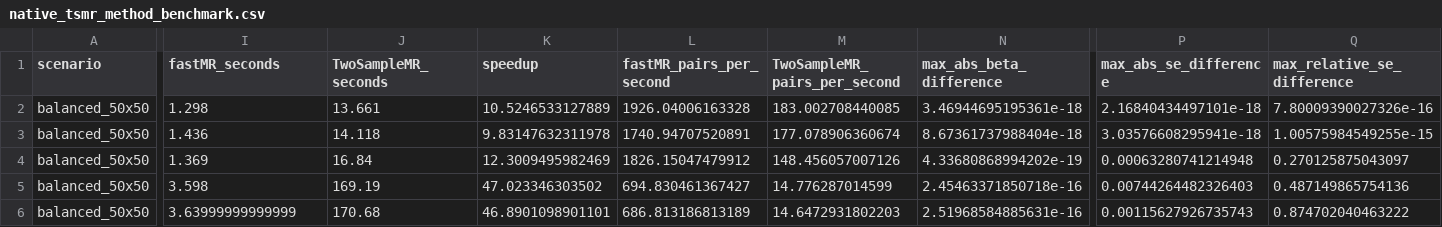
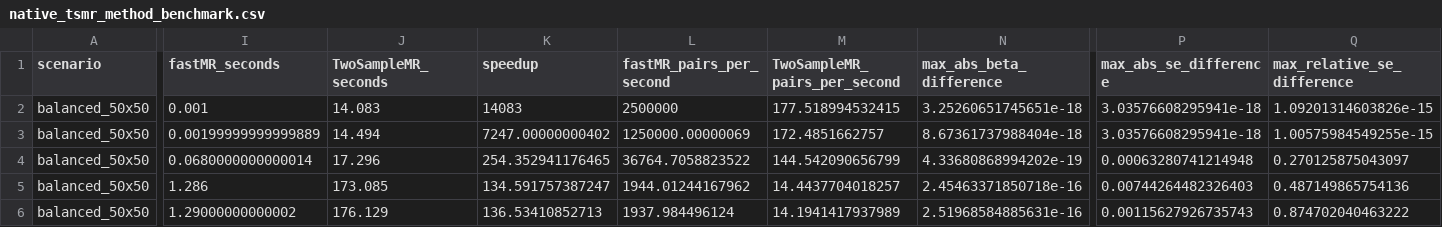
Before and after one commit to gushamilton/fastMR, a CSV file: outputs/native_tsmr_method_benchmark.csv, drawn as a sheet; only a part is shown, gaps mark what is left out; the diff covers the shown part only; the diff names each change by its address in the sheet, - before the commit and + after, or states it on an @@ line.

Commit message:
Refresh native per-method benchmarks

```diff
--- a/outputs/native_tsmr_method_benchmark.csv
+++ b/outputs/native_tsmr_method_benchmark.csv
-I2 (fastMR_seconds): 1.298
+I2 (fastMR_seconds): 0.001
-J2 (TwoSampleMR_seconds): 13.661
+J2 (TwoSampleMR_seconds): 14.083
-K2 (speedup): 10.5246533127889
+K2 (speedup): 14083
-L2 (fastMR_pairs_per_second): 1926.04006163328
+L2 (fastMR_pairs_per_second): 2500000
-M2 (TwoSampleMR_pairs_per_second): 183.002708440085
+M2 (TwoSampleMR_pairs_per_second): 177.518994532415
-N2 (max_abs_beta_difference): 3.46944695195361e-18
+N2 (max_abs_beta_difference): 3.25260651745651e-18
-P2 (max_abs_se_difference): 2.16840434497101e-18
+P2 (max_abs_se_difference): 3.03576608295941e-18
-Q2 (max_relative_se_difference): 7.80009390027326e-16
+Q2 (max_relative_se_difference): 1.09201314603826e-15
-I3 (fastMR_seconds): 1.436
+I3 (fastMR_seconds): 0.00199999999999889
-J3 (TwoSampleMR_seconds): 14.118
+J3 (TwoSampleMR_seconds): 14.494
-K3 (speedup): 9.83147632311978
+K3 (speedup): 7247.00000000402
-L3 (fastMR_pairs_per_second): 1740.94707520891
+L3 (fastMR_pairs_per_second): 1250000.00000069
-M3 (TwoSampleMR_pairs_per_second): 177.078906360674
+M3 (TwoSampleMR_pairs_per_second): 172.4851662757
-I4 (fastMR_seconds): 1.369
+I4 (fastMR_seconds): 0.0680000000000014
-J4 (TwoSampleMR_seconds): 16.84
+J4 (TwoSampleMR_seconds): 17.296
-K4 (speedup): 12.3009495982469
+K4 (speedup): 254.352941176465
-L4 (fastMR_pairs_per_second): 1826.15047479912
+L4 (fastMR_pairs_per_second): 36764.7058823522
-M4 (TwoSampleMR_pairs_per_second): 148.456057007126
+M4 (TwoSampleMR_pairs_per_second): 144.542090656799
-I5 (fastMR_seconds): 3.598
+I5 (fastMR_seconds): 1.286
-J5 (TwoSampleMR_seconds): 169.19
+J5 (TwoSampleMR_seconds): 173.085
-K5 (speedup): 47.023346303502
+K5 (speedup): 134.591757387247
-L5 (fastMR_pairs_per_second): 694.830461367427
+L5 (fastMR_pairs_per_second): 1944.01244167962
-M5 (TwoSampleMR_pairs_per_second): 14.776287014599
+M5 (TwoSampleMR_pairs_per_second): 14.4437704018257
-I6 (fastMR_seconds): 3.63999999999999
+I6 (fastMR_seconds): 1.29000000000002
-J6 (TwoSampleMR_seconds): 170.68
+J6 (TwoSampleMR_seconds): 176.129
-K6 (speedup): 46.8901098901101
+K6 (speedup): 136.53410852713
-L6 (fastMR_pairs_per_second): 686.813186813189
+L6 (fastMR_pairs_per_second): 1937.984496124
-M6 (TwoSampleMR_pairs_per_second): 14.6472931802203
+M6 (TwoSampleMR_pairs_per_second): 14.1941417937989
```
Also changed, not shown: 115 edited cells elsewhere in this file, 1 other file.
